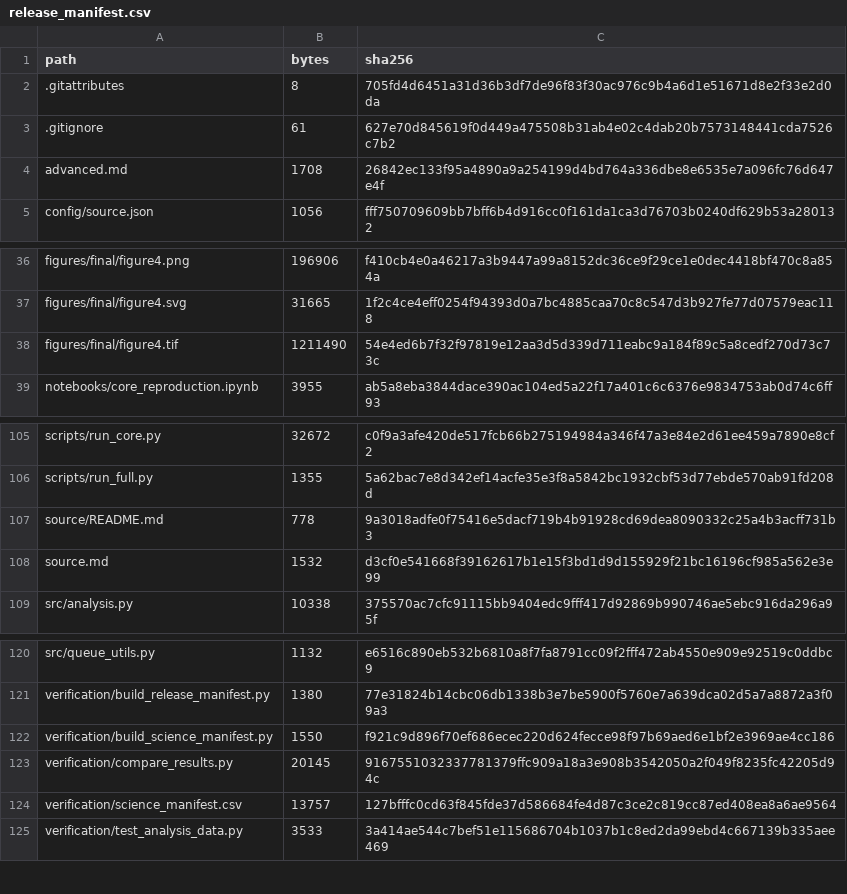
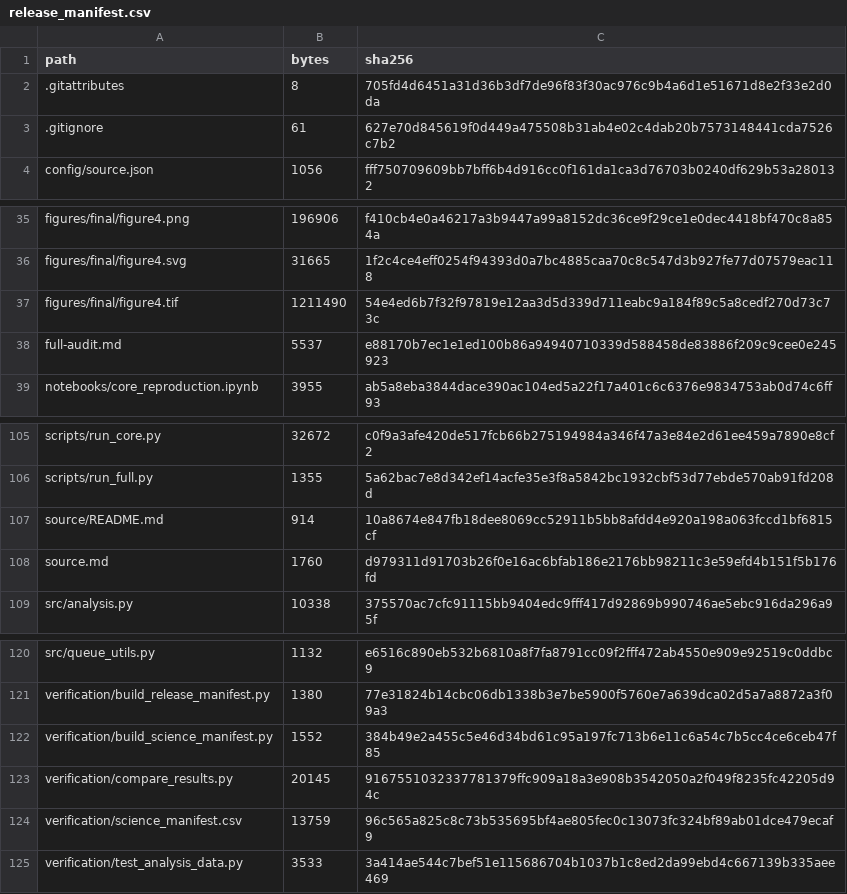
Before and after one commit to evidenceworks/amendment-history-monitoring, a CSV file: verification/release_manifest.csv, drawn as a sheet; only a part is shown, gaps mark what is left out.

Commit message:
Update full source audit

```diff
--- a/verification/release_manifest.csv
+++ b/verification/release_manifest.csv
@@ -3,3 +3,2 @@ path,bytes,sha256
 .gitignore,61,627e70d845619f0d449a475508b31ab4e02c4dab20b7573148441cda7526c7b2
-advanced.md,1708,26842ec133f95a4890a9a254199d4bd764a336dbe8e6535e7a096fc76d647e4f
 config/source.json,1056,fff750709609bb7bff6b4d916cc0f161da1ca3d76703b0240df629b53a280132
@@ -38,2 +37,3 @@ figures/final/figure4.svg,31665,1f2c4ce4eff0254f94393d0a7bc4885caa70c8c547d3b927
 figures/final/figure4.tif,1211490,54e4ed6b7f32f97819e12aa3d5d339d711eabc9a184f89c5a8cedf270d73c73c
+full-audit.md,5537,e88170b7ec1e1ed100b86a94940710339d588458de83886f209c9cee0e245923
 notebooks/core_reproduction.ipynb,3955,ab5a8eba3844dace390ac104ed5a22f17a401c6c6376e9834753ab0d74c6ff93
@@ -106,4 +106,4 @@ scripts/run_core.py,32672,c0f9a3afe420de517fcb66b275194984a346f47a3e84e2d61ee459
 scripts/run_full.py,1355,5a62bac7e8d342ef14acfe35e3f8a5842bc1932cbf53d77ebde570ab91fd208d
-source/README.md,778,9a3018adfe0f75416e5dacf719b4b91928cd69dea8090332c25a4b3acff731b3
-source.md,1532,d3cf0e541668f39162617b1e15f3bd1d9d155929f21bc16196cf985a562e3e99
+source/README.md,914,10a8674e847fb18dee8069cc52911b5bb8afdd4e920a198a063fccd1bf6815cf
+source.md,1760,d979311d91703b26f0e16ac6bfab186e2176bb98211c3e59efd4b151f5b176fd
 src/analysis.py,10338,375570ac7cfc91115bb9404edc9fff417d92869b990746ae5ebc916da296a95f
@@ -121,5 +121,5 @@ src/queue_utils.py,1132,e6516c890eb532b6810a8f7fa8791cc09f2fff472ab4550e909e9251
 verification/build_release_manifest.py,1380,77e31824b14cbc06db1338b3e7be5900f5760e7a639dca02d5a7a8872a3f09a3
-verification/build_science_manifest.py,1550,f921c9d896f70ef686ecec220d624fecce98f97b69aed6e1bf2e3969ae4cc186
+verification/build_science_manifest.py,1552,384b49e2a455c5e46d34bd61c95a197fc713b6e11c6a54c7b5cc4ce6ceb47f85
 verification/compare_results.py,20145,9167551032337781379ffc909a18a3e908b3542050a2f049f8235fc42205d94c
-verification/science_manifest.csv,13757,127bfffc0cd63f845fde37d586684fe4d87c3ce2c819cc87ed408ea8a6ae9564
+verification/science_manifest.csv,13759,96c565a825c8c73b535695bf4ae805fec0c13073fc324bf89ab01dce479ecaf9
 verification/test_analysis_data.py,3533,3a414ae544c7bef51e115686704b1037b1c8ed2da99ebd4c667139b335aee469
```
Also changed, not shown: verification/science_manifest.csv, 6 other files.
